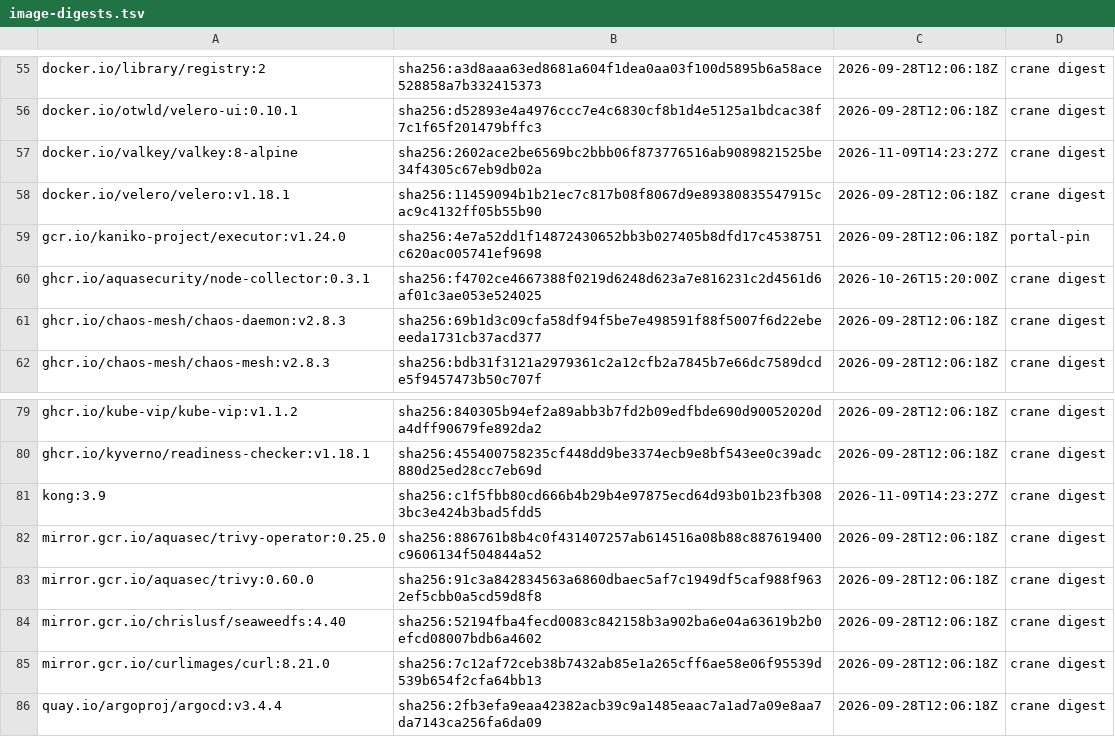
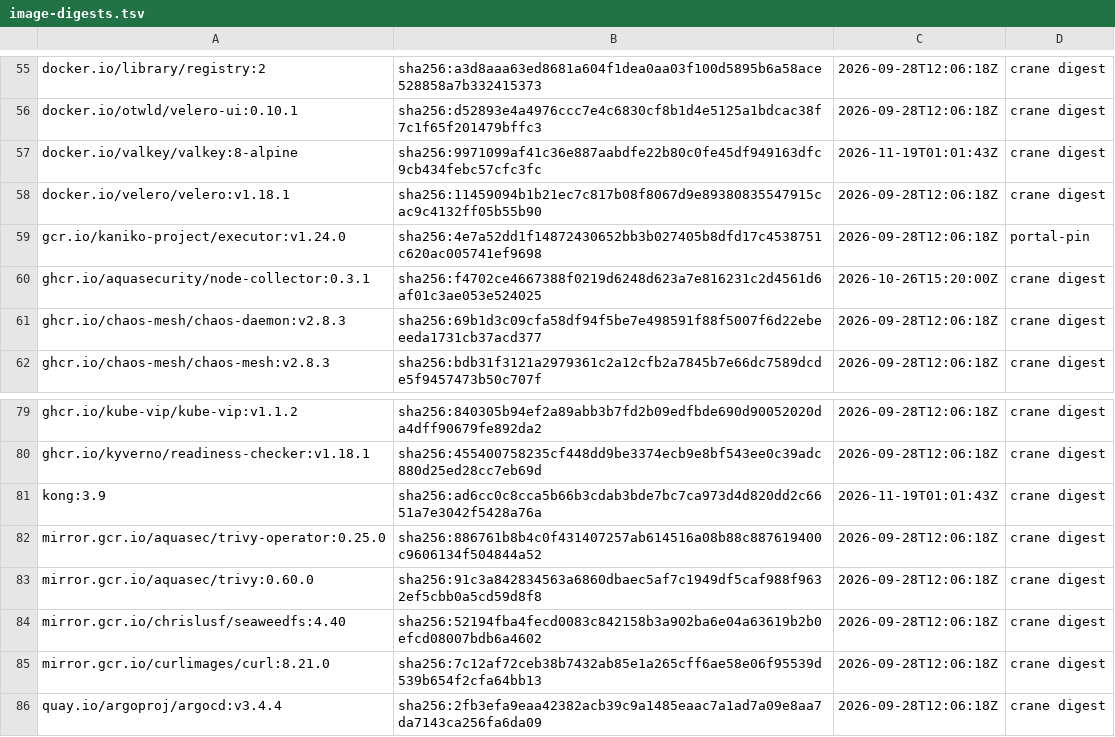
Before and after one commit to dasomel/narwhal, a TSV file: scripts/airgap/lib/image-digests.tsv, drawn as a sheet; only a part is shown, gaps mark what is left out.

```diff
--- a/scripts/airgap/lib/image-digests.tsv
+++ b/scripts/airgap/lib/image-digests.tsv
@@ -56,3 +56,3 @@ docker.io/library/registry:2	sha256:a3d8aaa63ed8681a604f1dea0aa03f100d5895b6a58a
 docker.io/otwld/velero-ui:0.10.1	sha256:d52893e4a4976ccc7e4c6830cf8b1d4e5125a1bdcac38f7c1f65f201479bffc3	2026-09-28T12:06:18Z	crane digest
-docker.io/valkey/valkey:8-alpine	sha256:2602ace2be6569bc2bbb06f873776516ab9089821525be34f4305c67eb9db02a	2026-11-09T14:23:27Z	crane digest
+docker.io/valkey/valkey:8-alpine	sha256:9971099af41c36e887aabdfe22b80c0fe45df949163dfc9cb434febc57cfc3fc	2026-11-19T01:01:43Z	crane digest
 docker.io/velero/velero:v1.18.1	sha256:11459094b1b21ec7c817b08f8067d9e89380835547915cac9c4132ff05b55b90	2026-09-28T12:06:18Z	crane digest
@@ -80,3 +80,3 @@ ghcr.io/kube-vip/kube-vip:v1.1.2	sha256:840305b94ef2a89abb3b7fd2b09edfbde690d900
 ghcr.io/kyverno/readiness-checker:v1.18.1	sha256:455400758235cf448dd9be3374ecb9e8bf543ee0c39adc880d25ed28cc7eb69d	2026-09-28T12:06:18Z	crane digest
-kong:3.9	sha256:c1f5fbb80cd666b4b29b4e97875ecd64d93b01b23fb3083bc3e424b3bad5fdd5	2026-11-09T14:23:27Z	crane digest
+kong:3.9	sha256:ad6cc0c8cca5b66b3cdab3bde7bc7ca973d4d820dd2c6651a7e3042f5428a76a	2026-11-19T01:01:43Z	crane digest
 mirror.gcr.io/aquasec/trivy-operator:0.25.0	sha256:886761b8b4c0f431407257ab614516a08b88c887619400c9606134f504844a52	2026-09-28T12:06:18Z	crane digest
```
